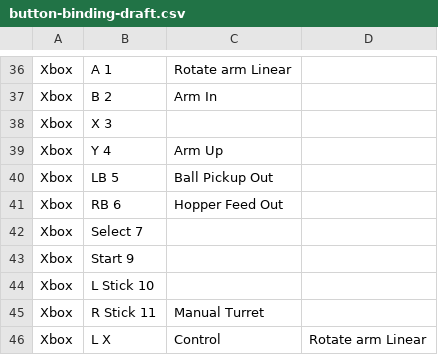
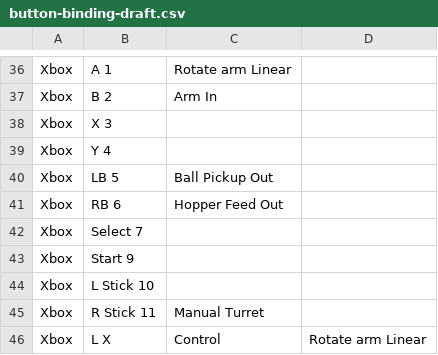
Before and after one commit to WarriorRobots/infiniterecharge-season, a CSV file: resources/button-binding-draft.csv, drawn as a sheet; only a part is shown, gaps mark what is left out.

```diff
--- a/resources/button-binding-draft.csv
+++ b/resources/button-binding-draft.csv
@@ -38,3 +38,3 @@ Xbox,B 2,Arm In,
 Xbox,X 3,,
-Xbox,Y 4,Arm Up,
+Xbox,Y 4,,
 Xbox,LB 5,Ball Pickup Out,
```
Also changed, not shown: 2 other files.
